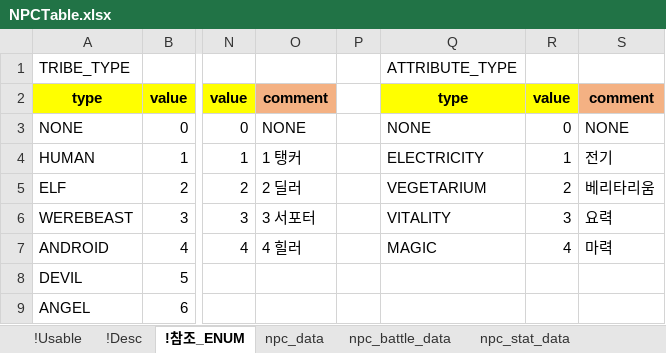
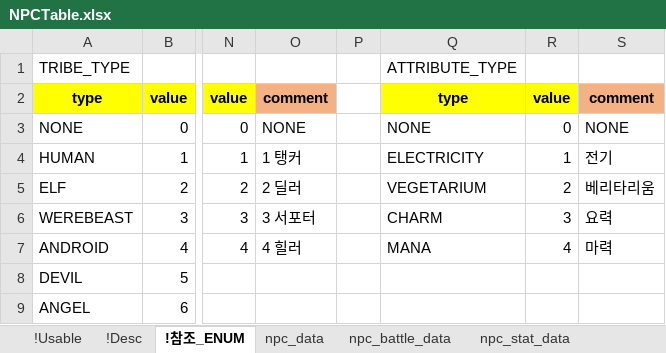
Before and after one commit to shanash/ZeroOne, an Excel workbook: Android/ExcelData/NPCTable.xlsx, sheet !참조_ENUM, drawn as a sheet; only a part is shown, gaps mark what is left out; values as stored, in another font and other column widths than the file's, no borders; the diff names each change by its address in the sheet, - before the commit and + after, or states it on an @@ line.

```diff
--- a/Android/ExcelData/NPCTable.xlsx (sheet !참조_ENUM)
+++ b/Android/ExcelData/NPCTable.xlsx (sheet !참조_ENUM)
-Q6: VITALITY
+Q6: CHARM
-Q7: MAGIC
+Q7: MANA
```
Also changed, not shown: sheet npc_battle_data, sheet npc_data, Android/ExcelData/StageTable.xlsx, 21 other files.
